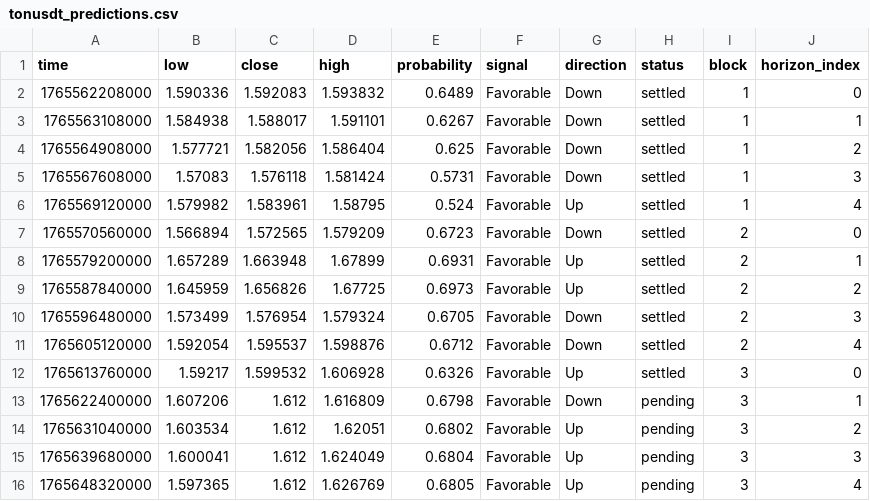
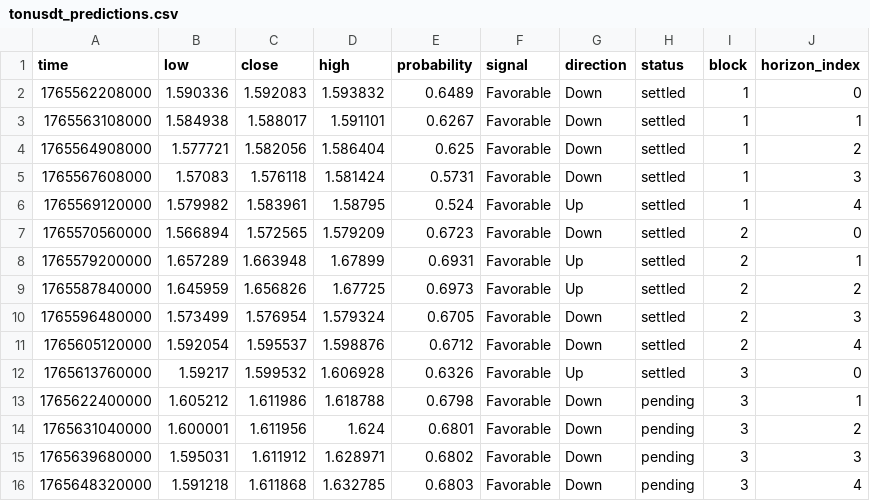
Before and after one commit to Cipherion-Market-Research/abacus-trading-view, a CSV file: data/crypto/tonusdt_predictions.csv, drawn as a sheet.

```diff
--- a/data/crypto/tonusdt_predictions.csv
+++ b/data/crypto/tonusdt_predictions.csv
@@ -12,5 +12,5 @@ time,low,close,high,probability,signal,direction,status,block,horizon_index
 1765613760000,1.59217,1.599532,1.606928,0.6326,Favorable,Up,settled,3,0
-1765622400000,1.607206,1.612,1.616809,0.6798,Favorable,Down,pending,3,1
-1765631040000,1.603534,1.612,1.62051,0.6802,Favorable,Up,pending,3,2
-1765639680000,1.600041,1.612,1.624049,0.6804,Favorable,Up,pending,3,3
-1765648320000,1.597365,1.612,1.626769,0.6805,Favorable,Up,pending,3,4
+1765622400000,1.605212,1.611986,1.618788,0.6798,Favorable,Down,pending,3,1
+1765631040000,1.600001,1.611956,1.624,0.6801,Favorable,Down,pending,3,2
+1765639680000,1.595031,1.611912,1.628971,0.6802,Favorable,Down,pending,3,3
+1765648320000,1.591218,1.611868,1.632785,0.6803,Favorable,Down,pending,3,4
```
Also changed, not shown: data/crypto/adausdt_predictions.csv, data/crypto/atomusdt_predictions.csv, 11 other files.
